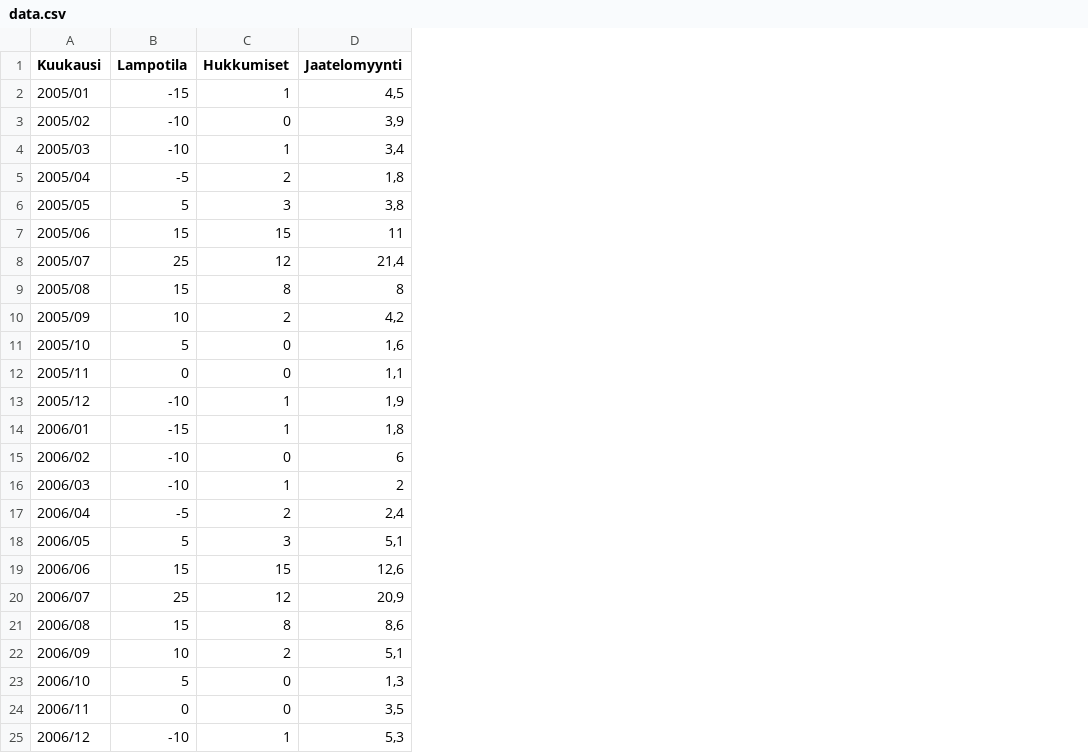
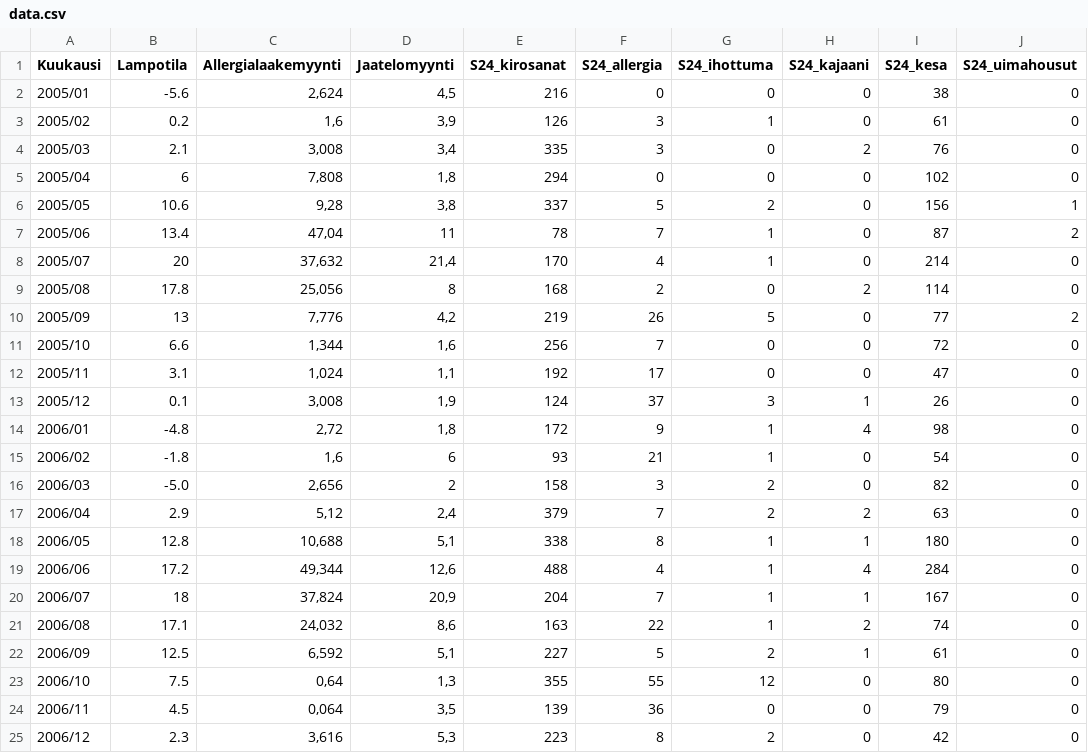
Before and after one commit to CSC-IT-Center-for-Science/kajaani-science-days-workshop, a CSV file: data.csv, drawn as a sheet; only a part is shown; removed rows and columns are numbered as before the commit, all else as after; the diff covers the shown part only; the diff names each change by its address in the sheet, - before the commit and + after, or states it on an @@ line.

Commit message:
New data

```diff
--- a/data.csv
+++ b/data.csv
-column C (Hukkumiset), rows 2-25: 1 | 0 | 1 | 2 | 3 | 15 | 12 | 8 | 2 | 0 | 0 | 1 | 1 | 0 | 1 | 2 | 3 | 15 | 12 | 8 | 2 | 0 | 0 | 1
+column C (Allergialaakemyynti), rows 2-25: 2,624 | 1,6 | 3,008 | 7,808 | 9,28 | 47,04 | 37,632 | 25,056 | 7,776 | 1,344 | 1,024 | 3,008 | 2,72 | 1,6 | 2,656 | 5,12 | 10,688 | 49,344 | 37,824 | 24,032 | 6,592 | 0,64 | 0,064 | 3,616
+column E (S24_kirosanat), rows 2-25: 216 | 126 | 335 | 294 | 337 | 78 | 170 | 168 | 219 | 256 | 192 | 124 | 172 | 93 | 158 | 379 | 338 | 488 | 204 | 163 | 227 | 355 | 139 | 223
+column F (S24_allergia), rows 2-25: 0 | 3 | 3 | 0 | 5 | 7 | 4 | 2 | 26 | 7 | 17 | 37 | 9 | 21 | 3 | 7 | 8 | 4 | 7 | 22 | 5 | 55 | 36 | 8
+column G (S24_ihottuma), rows 2-25: 0 | 1 | 0 | 0 | 2 | 1 | 1 | 0 | 5 | 0 | 0 | 3 | 1 | 1 | 2 | 2 | 1 | 1 | 1 | 1 | 2 | 12 | 0 | 2
+column H (S24_kajaani), rows 2-25: 0 | 0 | 2 | 0 | 0 | 0 | 0 | 2 | 0 | 0 | 0 | 1 | 4 | 0 | 0 | 2 | 1 | 4 | 1 | 2 | 1 | 0 | 0 | 0
+column I (S24_kesa), rows 2-25: 38 | 61 | 76 | 102 | 156 | 87 | 214 | 114 | 77 | 72 | 47 | 26 | 98 | 54 | 82 | 63 | 180 | 284 | 167 | 74 | 61 | 80 | 79 | 42
+column J (S24_uimahousut), rows 2-25: 0 | 0 | 0 | 0 | 1 | 2 | 0 | 0 | 2 | 0 | 0 | 0 | 0 | 0 | 0 | 0 | 0 | 0 | 0 | 0 | 0 | 0 | 0 | 0
-B2 (Lampotila): -15
+B2 (Lampotila): -5.6
-B3 (Lampotila): -10
+B3 (Lampotila): 0.2
-B4 (Lampotila): -10
+B4 (Lampotila): 2.1
-B5 (Lampotila): -5
+B5 (Lampotila): 6
-B6 (Lampotila): 5
+B6 (Lampotila): 10.6
-B7 (Lampotila): 15
+B7 (Lampotila): 13.4
-B8 (Lampotila): 25
+B8 (Lampotila): 20
-B9 (Lampotila): 15
+B9 (Lampotila): 17.8
-B10 (Lampotila): 10
+B10 (Lampotila): 13
-B11 (Lampotila): 5
+B11 (Lampotila): 6.6
-B12 (Lampotila): 0
+B12 (Lampotila): 3.1
-B13 (Lampotila): -10
+B13 (Lampotila): 0.1
-B14 (Lampotila): -15
+B14 (Lampotila): -4.8
-B15 (Lampotila): -10
+B15 (Lampotila): -1.8
-B16 (Lampotila): -10
+B16 (Lampotila): -5.0
-B17 (Lampotila): -5
+B17 (Lampotila): 2.9
-B18 (Lampotila): 5
+B18 (Lampotila): 12.8
-B19 (Lampotila): 15
+B19 (Lampotila): 17.2
-B20 (Lampotila): 25
+B20 (Lampotila): 18
-B21 (Lampotila): 15
+B21 (Lampotila): 17.1
-B22 (Lampotila): 10
+B22 (Lampotila): 12.5
-B23 (Lampotila): 5
+B23 (Lampotila): 7.5
-B24 (Lampotila): 0
+B24 (Lampotila): 4.5
-B25 (Lampotila): -10
+B25 (Lampotila): 2.3
```
Also changed, not shown: 96 edited cells elsewhere in this file.
